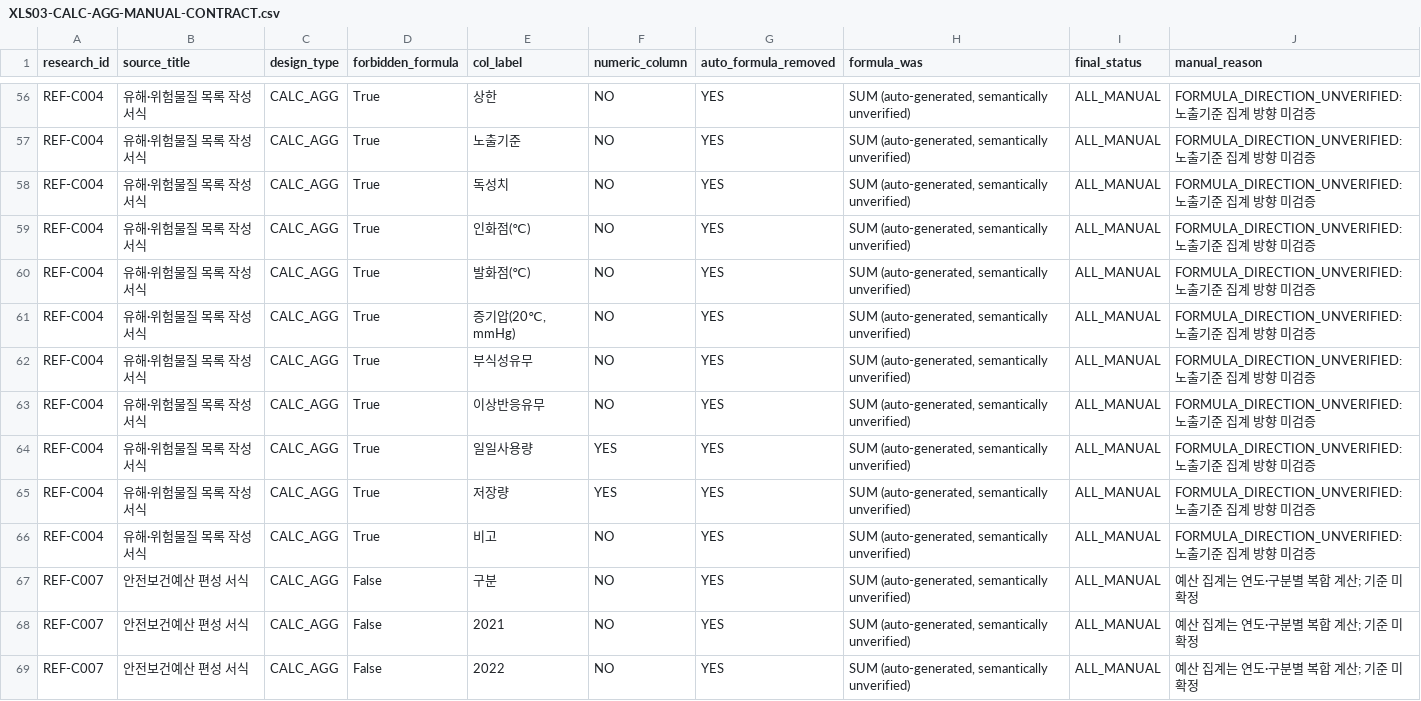
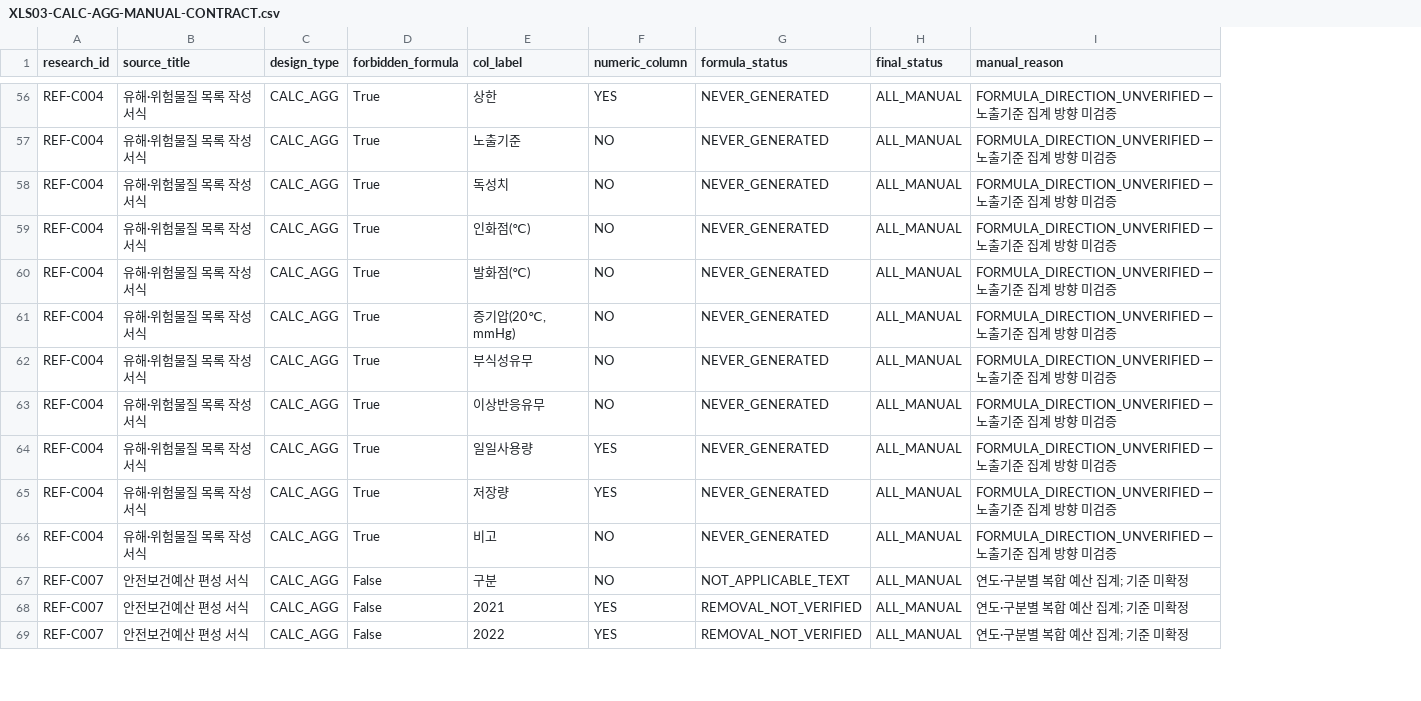
Before and after one commit to taiengineering/tai-api, a CSV file: docs/reference-forms/evidence/XLS03-CALC-AGG-MANUAL-CONTRACT.csv, drawn as a sheet; only a part is shown, gaps mark what is left out; removed rows and columns are numbered as before the commit, all else as after; the diff covers the shown part only; the diff names each change by its address in the sheet, - before the commit and + after, or states it on an @@ line.

```diff
--- a/docs/reference-forms/evidence/XLS03-CALC-AGG-MANUAL-CONTRACT.csv
+++ b/docs/reference-forms/evidence/XLS03-CALC-AGG-MANUAL-CONTRACT.csv
-column G (auto_formula_removed), rows 56-69: all YES
-column H (formula_was), rows 56-69: all SUM (auto-generated, semantically unverified)
+column G (formula_status), rows 56-69: NEVER_GENERATED | NEVER_GENERATED | NEVER_GENERATED | NEVER_GENERATED | NEVER_GENERATED | NEVER_GENERATED | NEVER_GENERATED | NEVER_GENERATED | NEVER_GENERATED | NEVER_GENERATED | NEVER_GENERATED | NOT_APPLICABLE_TEXT | REMOVAL_NOT_VERIFIED | REMOVAL_NOT_VERIFIED
-F56 (numeric_column): NO
+F56 (numeric_column): YES
-I56:I66 (manual_reason): FORMULA_DIRECTION_UNVERIFIED: 노출기준 집계 방향 미검증
+I56:I66 (manual_reason): FORMULA_DIRECTION_UNVERIFIED — 노출기준 집계 방향 미검증
-I67:I69 (manual_reason): 예산 집계는 연도·구분별 복합 계산; 기준 미확정
+I67:I69 (manual_reason): 연도·구분별 복합 예산 집계; 기준 미확정
-F68:F69 (numeric_column): NO
+F68:F69 (numeric_column): YES
```
Also changed, not shown: 117 edited cells elsewhere in this file, docs/reference-forms/evidence/XLS03-118-FIELD-COVERAGE.csv, docs/reference-forms/evidence/XLS03-FUNCTIONAL-QA-RESULT.csv, 4 other files.
